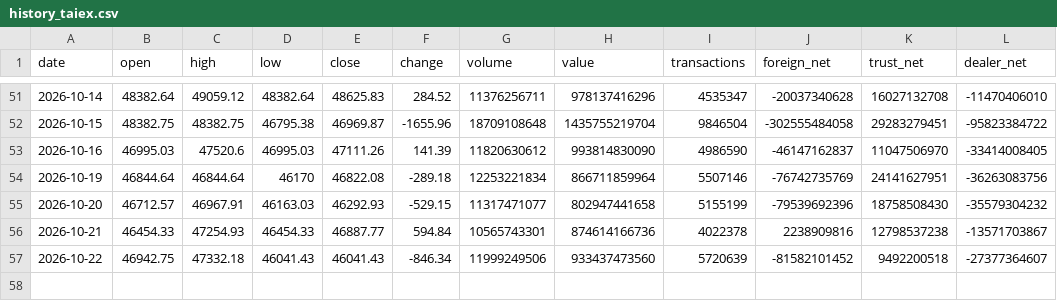
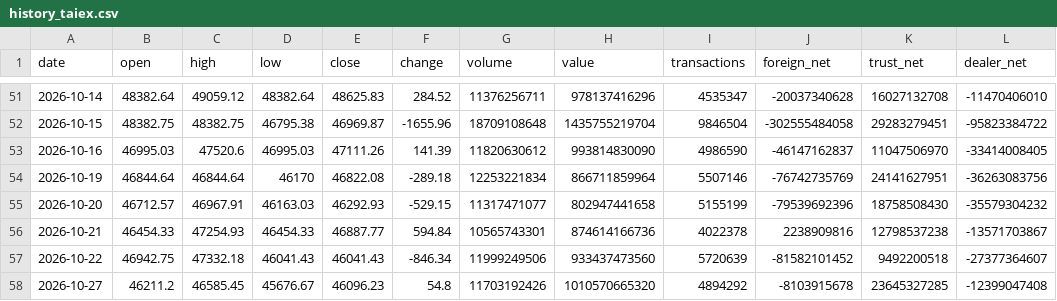
Before and after one commit to Roylin520/stockMarket, a CSV file: data/history_taiex.csv, drawn as a sheet; only a part is shown, gaps mark what is left out.

```diff
--- a/data/history_taiex.csv
+++ b/data/history_taiex.csv
@@ -57 +57,2 @@
 2026-10-22,46942.75,47332.18,46041.43,46041.43,-846.34,11999249506,933437473560,5720639,-81582101452,9492200518,-27377364607
+2026-10-27,46211.2,46585.45,45676.67,46096.23,54.8,11703192426,1010570665320,4894292,-8103915678,23645327285,-12399047408
```
Also changed, not shown: data/history_0050.csv, data/history_2317.csv, 23 other files.
